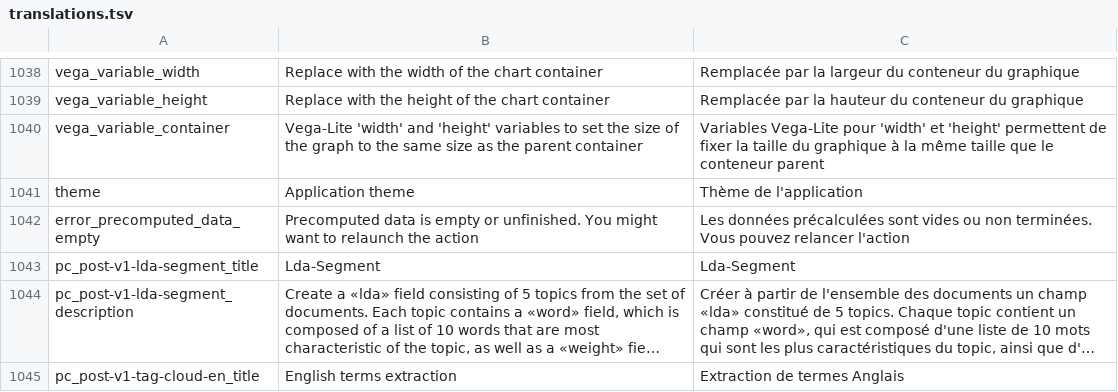
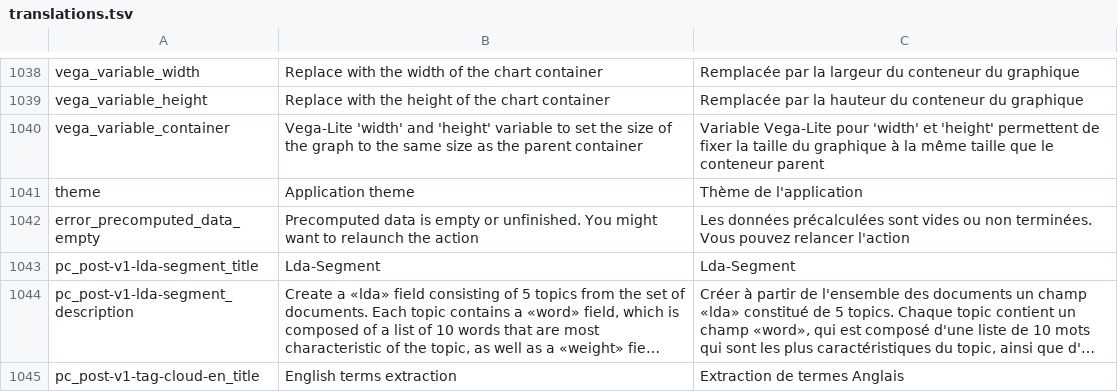
Before and after one commit to Inist-CNRS/lodex, a TSV file: src/app/custom/translations.tsv, drawn as a sheet; only a part is shown, gaps mark what is left out; long unchanged cells end in ….

Commit message:
fix: typo in translations
Co-authored-by: François Parmentier <francois.parmentier@gmail.com>

```diff
--- a/src/app/custom/translations.tsv
+++ b/src/app/custom/translations.tsv
@@ -1039,3 +1039,3 @@
 "vega_variable_height"	"Replace with the height of the chart container"	"Remplacée par la hauteur du conteneur du graphique"
-"vega_variable_container"	"Vega-Lite 'width' and 'height' variables to set the size of the graph to the same size as the parent container"	"Variables Vega-Lite pour 'width' et 'height' permettent de fixer la taille du graphique à la même taille que le conteneur parent"
+"vega_variable_container"	"Vega-Lite 'width' and 'height' variable to set the size of the graph to the same size as the parent container"	"Variable Vega-Lite pour 'width' et 'height' permettent de fixer la taille du graphique à la même taille que le conteneur parent"
 "theme"	"Application theme"	"Thème de l'application"
```
